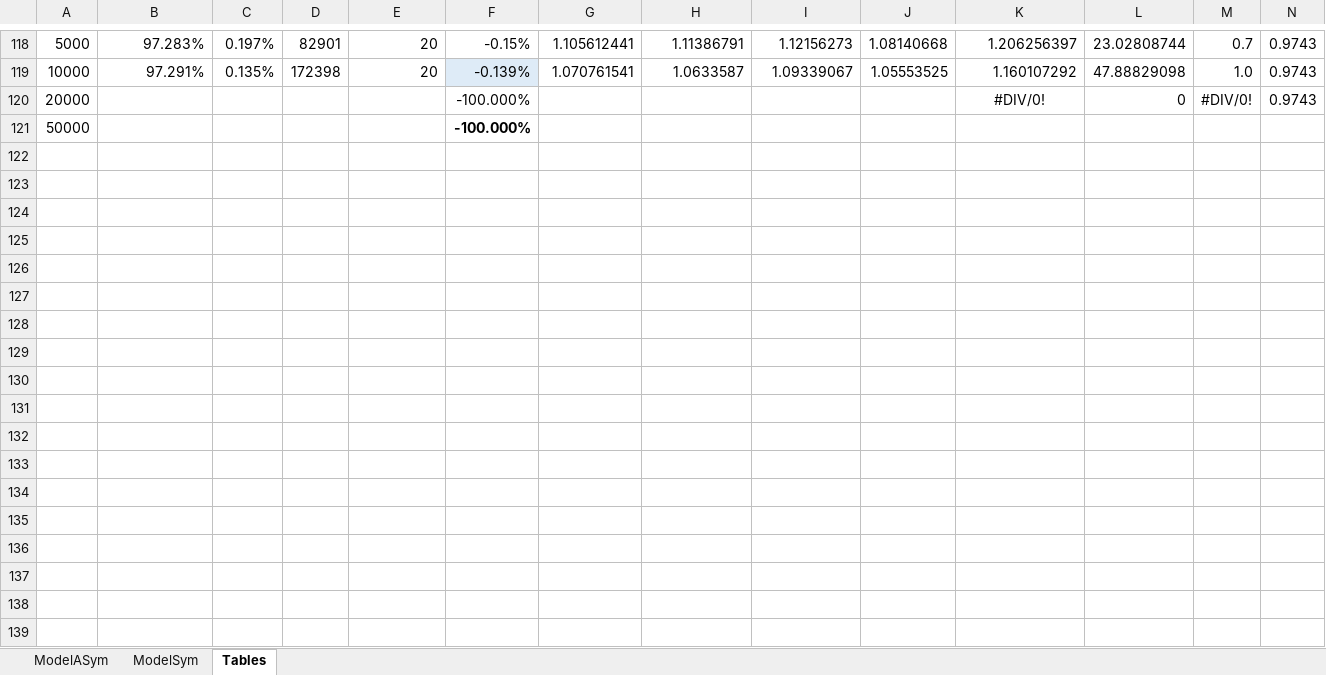
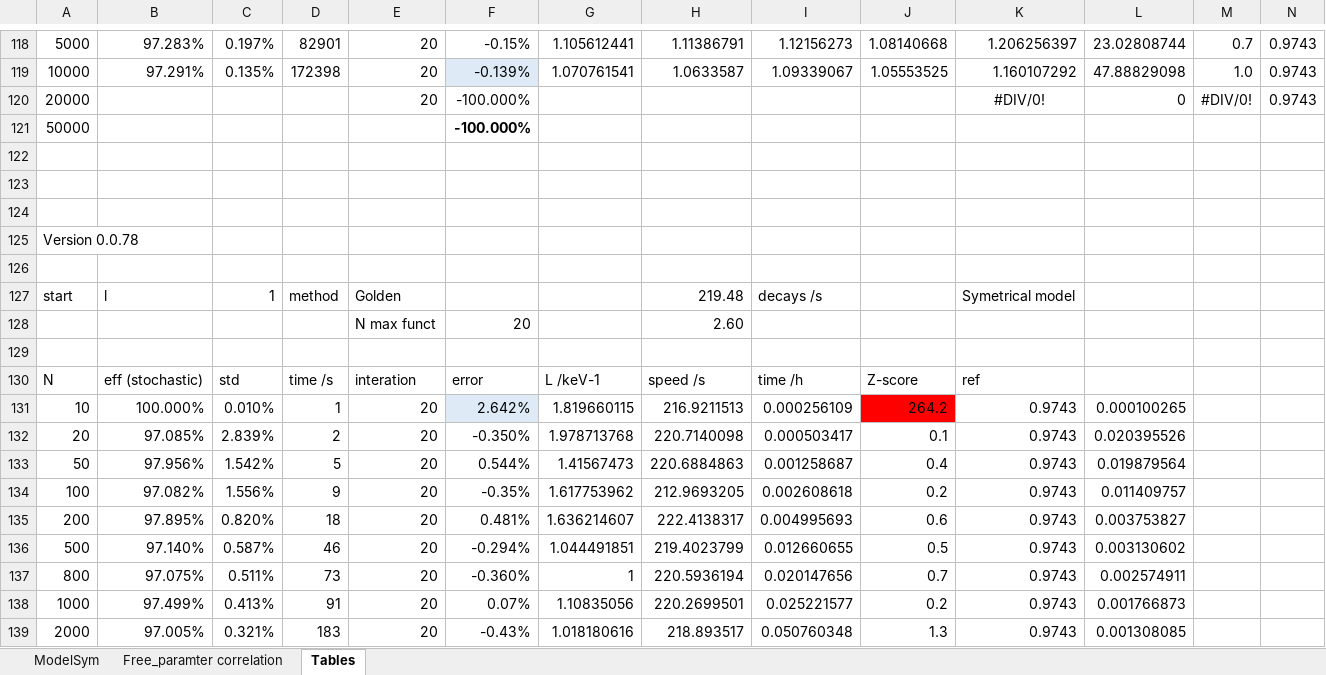
Before and after one commit to RomainCoulon/TDCRPy, an Excel workbook: tdcrpy/validation/validationCo-60_v2.xlsx, sheet Tables, drawn as a sheet; only a part is shown, gaps mark what is left out; the shorter side is filled out with more unchanged rows; values as stored, in another font and other column widths than the file's, no borders; charts and pictures and table styles not drawn; rows hold the shown columns only; the diff covers the shown part only; the diff names each change by its address in the sheet, - before the commit and + after, or states it on an @@ line.

```diff
--- a/tdcrpy/validation/validationCo-60_v2.xlsx (sheet Tables)
+++ b/tdcrpy/validation/validationCo-60_v2.xlsx (sheet Tables)
-sheet tab: ModelASym
+sheet tab: Free_paramter correlation
-E120: (empty)
+E120: 20
+row 121: 50000 |  |  |  |  | -100.000%
+row 122: (empty)
+row 123: (empty)
+row 124: (empty)
+row 125: Version 0.0.78
+row 126: (empty)
+row 127: start | l | 1 | method | Golden |  |  | 219.48 | decays /s |  | Symetrical model
+row 128:  |  |  |  | N max funct | 20 |  | 2.60
+row 129: (empty)
+row 130: N | eff (stochastic) | std | time /s | interation | error | L /keV-1 | speed /s | time /h | Z-score | ref
+row 131: 10 | 100.000% | 0.010% | 1 | 20 | 2.642% | 1.819660115 | 216.9211513 | 0.000256109 | 264.2 | 0.9743 | 0.000100265
+row 132: 20 | 97.085% | 2.839% | 2 | 20 | -0.350% | 1.978713768 | 220.7140098 | 0.000503417 | 0.1 | 0.9743 | 0.020395526
+row 133: 50 | 97.956% | 1.542% | 5 | 20 | 0.544% | 1.41567473 | 220.6884863 | 0.001258687 | 0.4 | 0.9743 | 0.019879564
+row 134: 100 | 97.082% | 1.556% | 9 | 20 | -0.35% | 1.617753962 | 212.9693205 | 0.002608618 | 0.2 | 0.9743 | 0.011409757
+row 135: 200 | 97.895% | 0.820% | 18 | 20 | 0.481% | 1.636214607 | 222.4138317 | 0.004995693 | 0.6 | 0.9743 | 0.003753827
+row 136: 500 | 97.140% | 0.587% | 46 | 20 | -0.294% | 1.044491851 | 219.4023799 | 0.012660655 | 0.5 | 0.9743 | 0.003130602
+row 137: 800 | 97.075% | 0.511% | 73 | 20 | -0.360% | 1 | 220.5936194 | 0.020147656 | 0.7 | 0.9743 | 0.002574911
+row 138: 1000 | 97.499% | 0.413% | 91 | 20 | 0.07% | 1.10835056 | 220.2699501 | 0.025221577 | 0.2 | 0.9743 | 0.001766873
+row 139: 2000 | 97.005% | 0.321% | 183 | 20 | -0.43% | 1.018180616 | 218.893517 | 0.050760348 | 1.3 | 0.9743 | 0.001308085
```
Also changed, not shown: 26 added rows, 2 edited cells and cell formats elsewhere in this sheet, charts or pictures, tdcrpy/validation/Validation_Fast_Quenching.xlsx, 54 other files.
